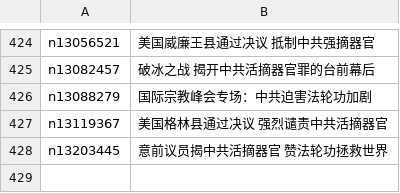
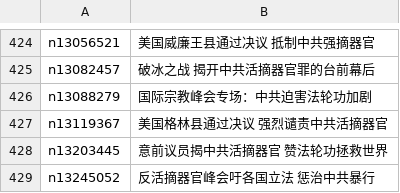
Before and after one commit to easy2view/epoch-special, a CSV file: indexes/nf5877.csv, drawn as a sheet; only a part is shown, gaps mark what is left out.

```diff
--- a/indexes/nf5877.csv
+++ b/indexes/nf5877.csv
@@ -428 +428,2 @@ n13119367,美国格林县通过决议 强烈谴责中共活摘器官
 n13203445,意前议员揭中共活摘器官 赞法轮功拯救世界
+n13245052,反活摘器官峰会吁各国立法 惩治中共暴行
```
Also changed, not shown: indexes/nf4379.csv, indexes/nf5879.csv, 30 other files.
